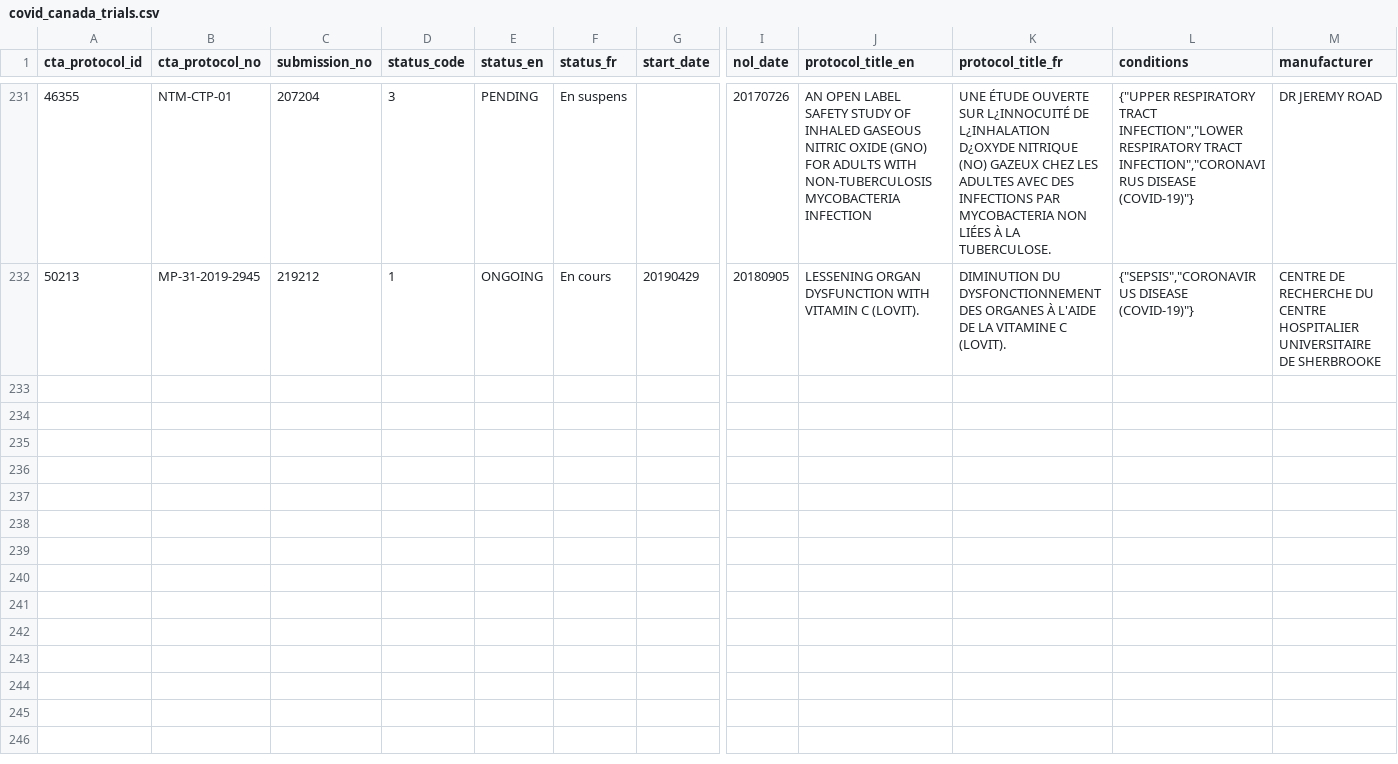
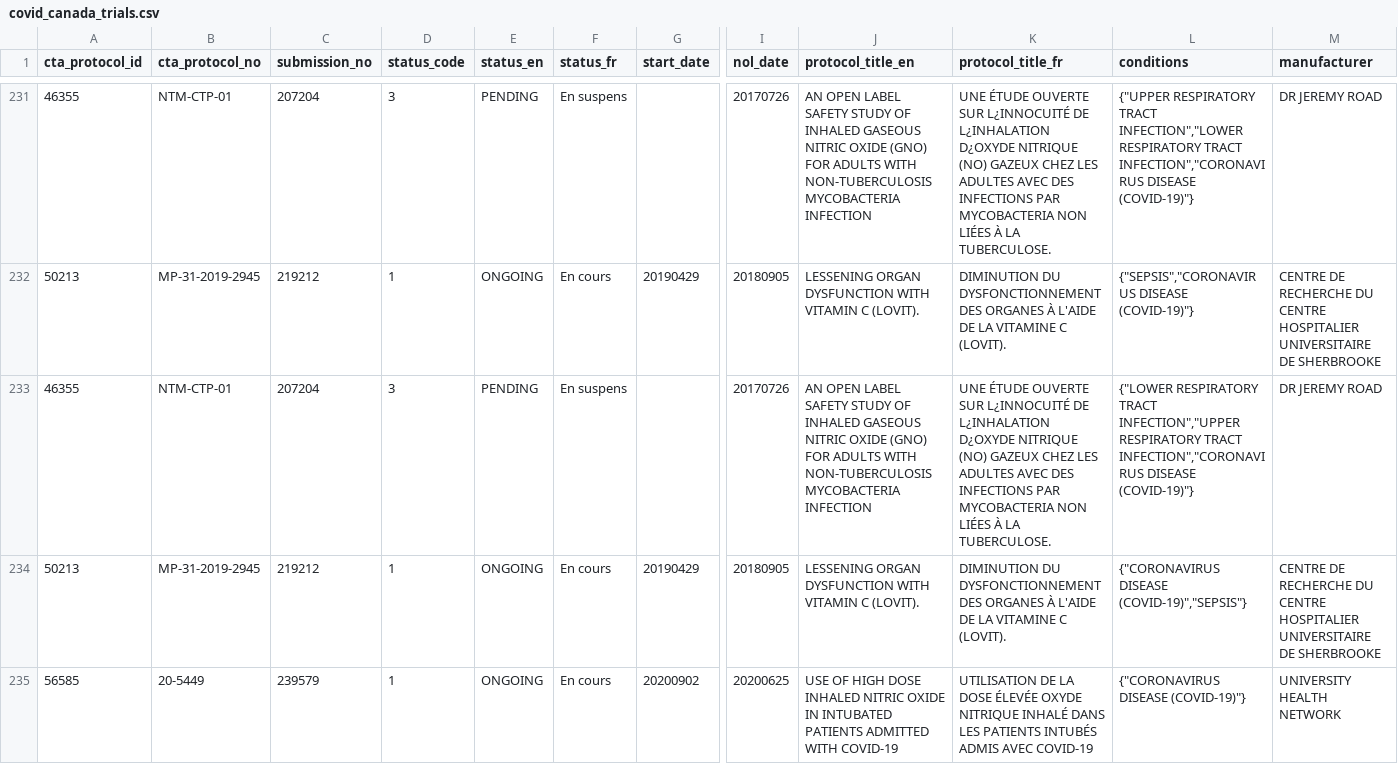
Before and after one commit to hres/covid_trials, a CSV file: covid_canada_trials.csv, drawn as a sheet; only a part is shown, gaps mark what is left out; rows hold the shown columns only; the diff covers the shown part only; the diff names each change by its address in the sheet, - before the commit and + after, or states it on an @@ line.

Commit message:
Automatic Update

```diff
--- a/covid_canada_trials.csv
+++ b/covid_canada_trials.csv
+row 233: 46355 | NTM-CTP-01 | 207204 | 3 | PENDING | En suspens |  | 20170726 | AN OPEN LABEL SAFETY STUDY OF INHALED GASEOUS NITRIC OXIDE (GNO) FOR ADULTS WITH NON-TUBERCULOSIS MYCOBACTERIA INFECTION | UNE ÉTUDE OUVERTE SUR L¿INNOCUITÉ DE L¿INHALATION D¿OXYDE NITRIQUE (NO) GAZEUX CHEZ LES ADULTES AVEC DES INFECTIONS PAR MYCOBACTERIA NON LIÉES À LA TUBERCULOSE. | {"LOWER RESPIRATORY TRACT INFECTION","UPPER RESPIRATORY TRACT INFECTION","CORONAVIRUS DISEASE (COVID-19)"} | DR JEREMY ROAD
+row 234: 50213 | MP-31-2019-2945 | 219212 | 1 | ONGOING | En cours | 20190429 | 20180905 | LESSENING ORGAN DYSFUNCTION WITH VITAMIN C (LOVIT). | DIMINUTION DU DYSFONCTIONNEMENT DES ORGANES À L'AIDE DE LA VITAMINE C (LOVIT). | {"CORONAVIRUS DISEASE (COVID-19)","SEPSIS"} | CENTRE DE RECHERCHE DU CENTRE HOSPITALIER UNIVERSITAIRE DE SHERBROOKE
+row 235: 56585 | 20-5449 | 239579 | 1 | ONGOING | En cours | 20200902 | 20200625 | USE OF HIGH DOSE INHALED NITRIC OXIDE IN INTUBATED PATIENTS ADMITTED WITH COVID-19 | UTILISATION DE LA DOSE ÉLEVÉE OXYDE NITRIQUE INHALÉ DANS LES PATIENTS INTUBÉS ADMIS AVEC COVID-19 | {"CORONAVIRUS DISEASE (COVID-19)"} | UNIVERSITY HEALTH NETWORK
```
Also changed, not shown: 2 added rows elsewhere in this file.
